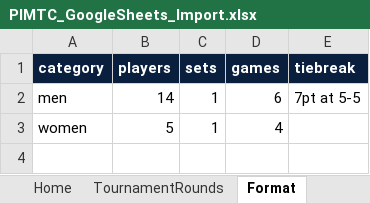
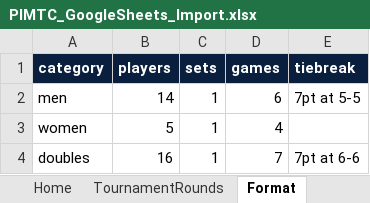
Before and after one commit to osaftari-source/PIMTC, an Excel workbook: PIMTC_GoogleSheets_Import.xlsx, sheet Format, drawn as a sheet; values as stored, in another font and other column widths than the file's, no borders; the diff names each change by its address in the sheet, - before the commit and + after, or states it on an @@ line.

```diff
--- a/PIMTC_GoogleSheets_Import.xlsx (sheet Format)
+++ b/PIMTC_GoogleSheets_Import.xlsx (sheet Format)
+row 4: doubles | 16 | 1 | 7 | 7pt at 6-6
```
Also changed, not shown: sheet LiveStandings, sheet Schedule, sheet Standings, sheet Updates, sheet TournamentRounds, sheet Playoffs, 4 more sheets, other sheet tabs, 21 other files.
